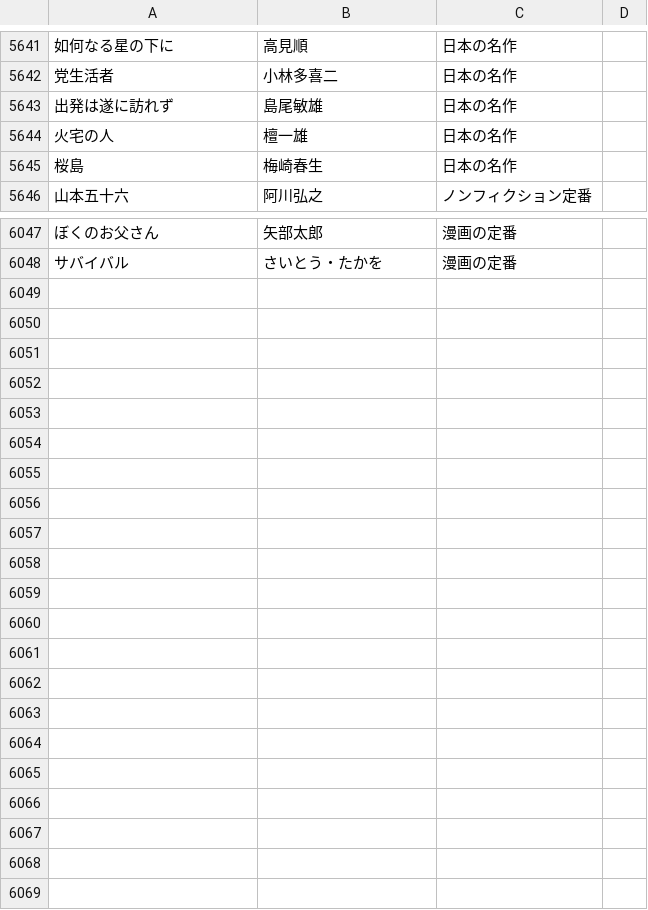
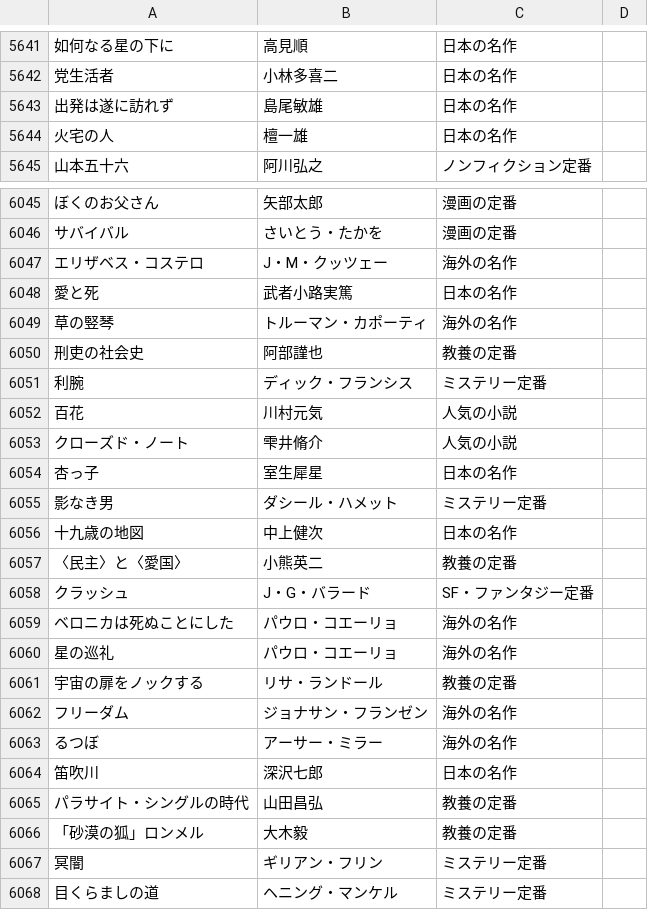
Before and after one commit to bxwcoder/naniyomu, a TSV file: data/catalog/candidates.tsv, drawn as a sheet; only a part is shown, gaps mark what is left out; removed rows and columns are numbered as before the commit, all else as after; the diff covers the shown part only; the diff names each change by its address in the sheet, - before the commit and + after, or states it on an @@ line.

```diff
--- a/data/catalog/candidates.tsv
+++ b/data/catalog/candidates.tsv
-row 5645: 桜島 | 梅崎春生 | 日本の名作
+row 6047: エリザベス・コステロ | J・M・クッツェー | 海外の名作
+row 6048: 愛と死 | 武者小路実篤 | 日本の名作
+row 6049: 草の竪琴 | トルーマン・カポーティ | 海外の名作
+row 6050: 刑吏の社会史 | 阿部謹也 | 教養の定番
+row 6051: 利腕 | ディック・フランシス | ミステリー定番
+row 6052: 百花 | 川村元気 | 人気の小説
+row 6053: クローズド・ノート | 雫井脩介 | 人気の小説
+row 6054: 杏っ子 | 室生犀星 | 日本の名作
+row 6055: 影なき男 | ダシール・ハメット | ミステリー定番
+row 6056: 十九歳の地図 | 中上健次 | 日本の名作
+row 6057: 〈民主〉と〈愛国〉 | 小熊英二 | 教養の定番
+row 6058: クラッシュ | J・G・バラード | SF・ファンタジー定番
+row 6059: ベロニカは死ぬことにした | パウロ・コエーリョ | 海外の名作
+row 6060: 星の巡礼 | パウロ・コエーリョ | 海外の名作
+row 6061: 宇宙の扉をノックする | リサ・ランドール | 教養の定番
+row 6062: フリーダム | ジョナサン・フランゼン | 海外の名作
+row 6063: るつぼ | アーサー・ミラー | 海外の名作
+row 6064: 笛吹川 | 深沢七郎 | 日本の名作
+row 6065: パラサイト・シングルの時代 | 山田昌弘 | 教養の定番
+row 6066: 「砂漠の狐」ロンメル | 大木毅 | 教養の定番
+row 6067: 冥闇 | ギリアン・フリン | ミステリー定番
+row 6068: 目くらましの道 | ヘニング・マンケル | ミステリー定番
```
Also changed, not shown: 1 removed row elsewhere in this file.
